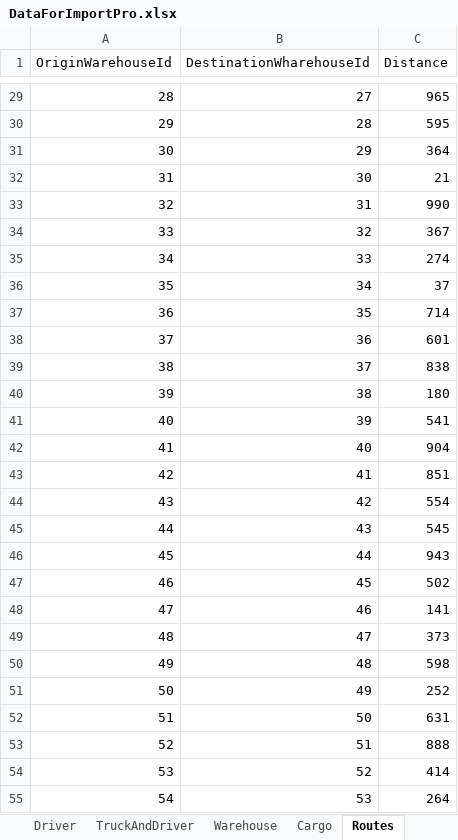
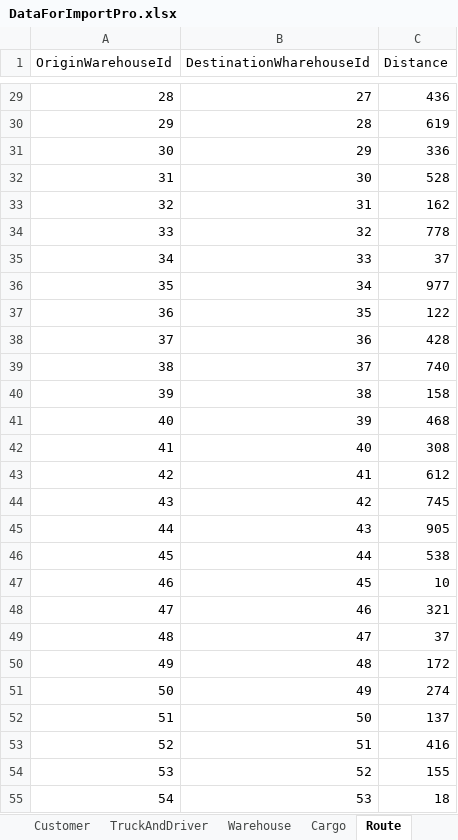
Before and after one commit to mamax/2016Q3, an Excel workbook: Module1/task1/DataForImportPro.xlsx, sheet Route, drawn as a sheet; only a part is shown, gaps mark what is left out; values as stored, in another font and other column widths than the file's, no borders; the diff covers the shown part only; the diff names each change by its address in the sheet, - before the commit and + after, or states it on an @@ line.

```diff
--- a/Module1/task1/DataForImportPro.xlsx (sheet Route)
+++ b/Module1/task1/DataForImportPro.xlsx (sheet Route)
-sheet tab: Routes
+sheet tab: Route
+sheet tab: Customer
-C29 (Distance): 965
+C29 (Distance): 436
-C30 (Distance): 595
+C30 (Distance): 619
-C31 (Distance): 364
+C31 (Distance): 336
-C32 (Distance): 21
+C32 (Distance): 528
-C33 (Distance): 990
+C33 (Distance): 162
-C34 (Distance): 367
+C34 (Distance): 778
-C35 (Distance): 274
+C35 (Distance): 37
-C36 (Distance): 37
+C36 (Distance): 977
-C37 (Distance): 714
+C37 (Distance): 122
-C38 (Distance): 601
+C38 (Distance): 428
-C39 (Distance): 838
+C39 (Distance): 740
-C40 (Distance): 180
+C40 (Distance): 158
-C41 (Distance): 541
+C41 (Distance): 468
-C42 (Distance): 904
+C42 (Distance): 308
-C43 (Distance): 851
+C43 (Distance): 612
-C44 (Distance): 554
+C44 (Distance): 745
-C45 (Distance): 545
+C45 (Distance): 905
-C46 (Distance): 943
+C46 (Distance): 538
-C47 (Distance): 502
+C47 (Distance): 10
-C48 (Distance): 141
+C48 (Distance): 321
-C49 (Distance): 373
+C49 (Distance): 37
-C50 (Distance): 598
+C50 (Distance): 172
-C51 (Distance): 252
+C51 (Distance): 274
-C52 (Distance): 631
+C52 (Distance): 137
-C53 (Distance): 888
+C53 (Distance): 416
-C54 (Distance): 414
+C54 (Distance): 155
-C55 (Distance): 264
+C55 (Distance): 18
```
Also changed, not shown: 142 edited cells elsewhere in this sheet, 2 other files.
